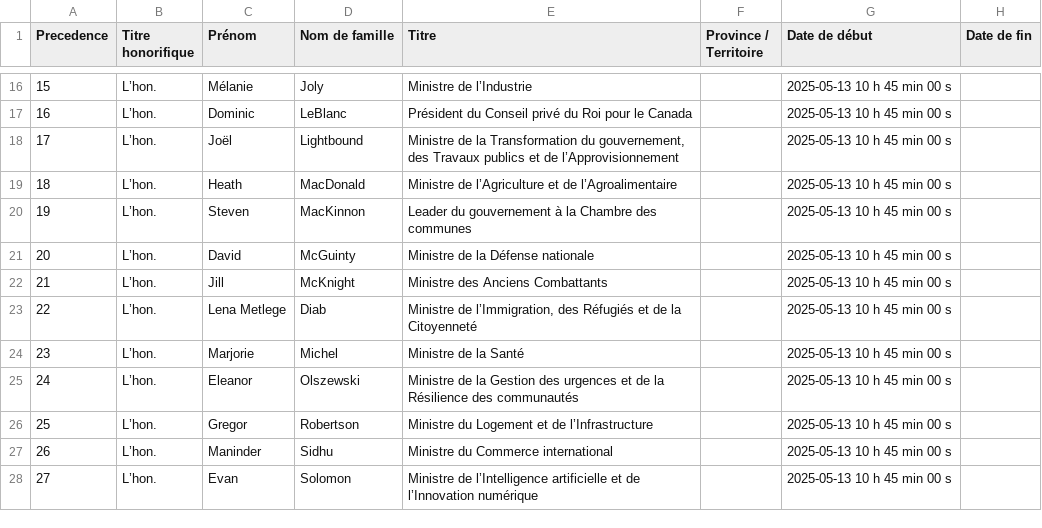
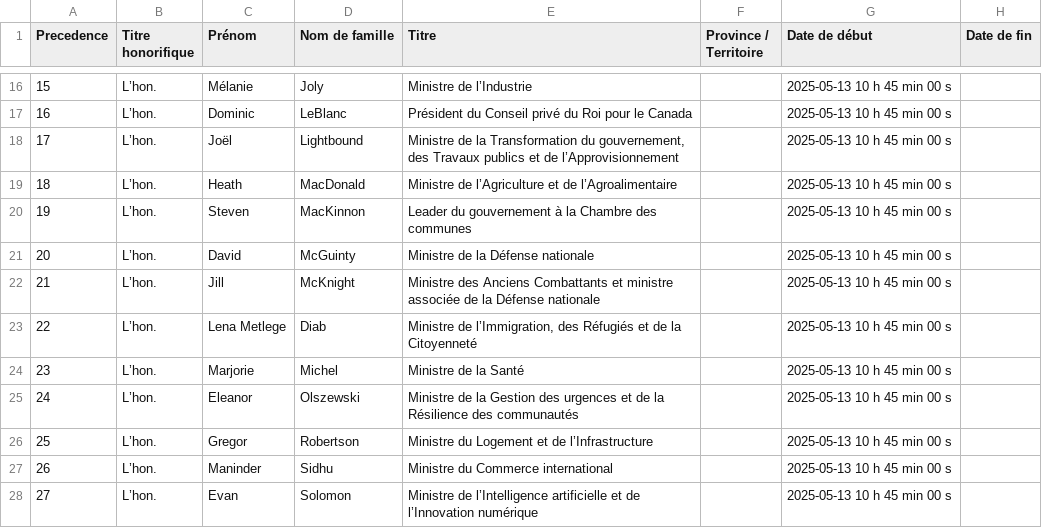
Before and after one commit to CPDI-CPDI/GCOrgName, a CSV file: Resources/lead_ministries_fr.csv, drawn as a sheet; only a part is shown, gaps mark what is left out.

```diff
--- a/Resources/lead_ministries_fr.csv
+++ b/Resources/lead_ministries_fr.csv
@@ -21,3 +21,3 @@
 20,L’hon.,David,McGuinty,Ministre de la Défense nationale,,2025-05-13 10 h 45 min 00 s,
-21,L’hon.,Jill,McKnight,Ministre des Anciens Combattants,,2025-05-13 10 h 45 min 00 s,
+21,L’hon.,Jill,McKnight,Ministre des Anciens Combattants et ministre associée de la Défense nationale,,2025-05-13 10 h 45 min 00 s,
 22,L’hon.,Lena Metlege,Diab,"Ministre de l’Immigration, des Réfugiés et de la Citoyenneté",,2025-05-13 10 h 45 min 00 s,
```
Also changed, not shown: Resources/lead_manual.csv, Resources/lead_ministries_en.csv, 1 other file.
